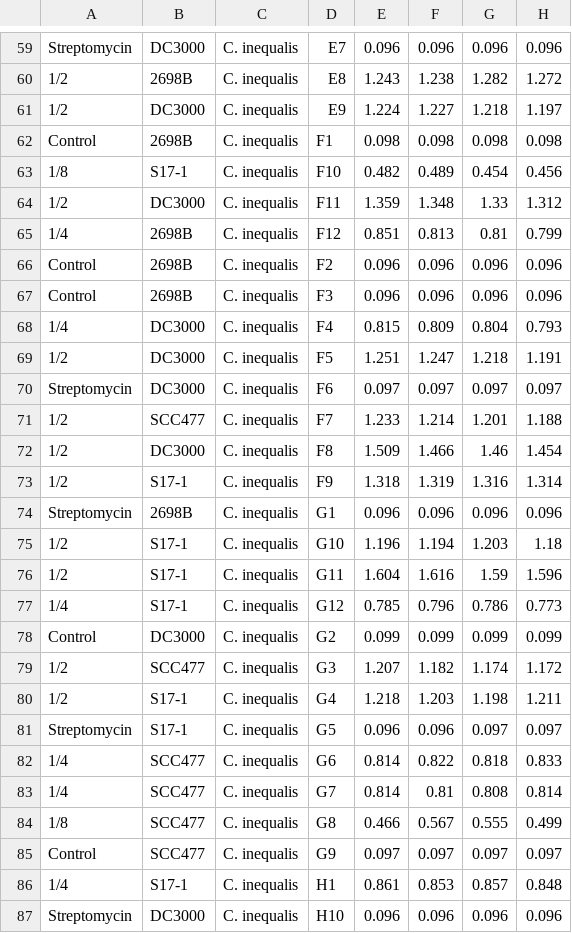
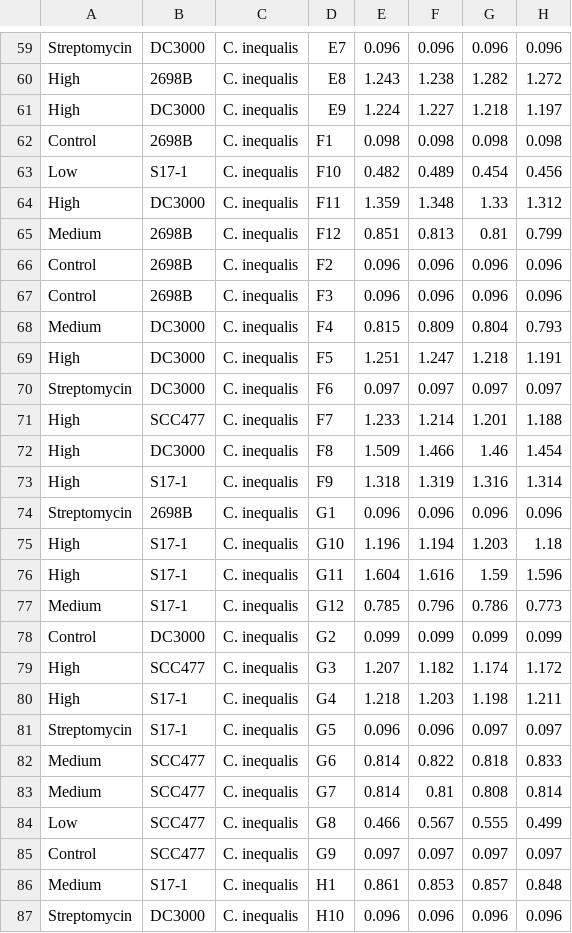
Before and after one commit to tobiasgmueller/dufours_antimicrobiality, a CSV file: formatted_OD_values/6may2022.csv, drawn as a sheet; only a part is shown, gaps mark what is left out; the diff covers the shown part only; the diff names each change by its address in the sheet, - before the commit and + after, or states it on an @@ line.

```diff
--- a/formatted_OD_values/6may2022.csv
+++ b/formatted_OD_values/6may2022.csv
-A60:A61: 1/2
+A60:A61: High
-A63: 1/8
+A63: Low
-A64: 1/2
+A64: High
-A65: 1/4
+A65: Medium
-A68: 1/4
+A68: Medium
-A69: 1/2
+A69: High
-A71:A73: 1/2
+A71:A73: High
-A75:A76: 1/2
+A75:A76: High
-A77: 1/4
+A77: Medium
-A79:A80: 1/2
+A79:A80: High
-A82:A83: 1/4
+A82:A83: Medium
-A84: 1/8
+A84: Low
-A86: 1/4
+A86: Medium
```
Also changed, not shown: 38 edited cells elsewhere in this file, output/dufours_6may2022_grofitresults.csv, 24 other files.
